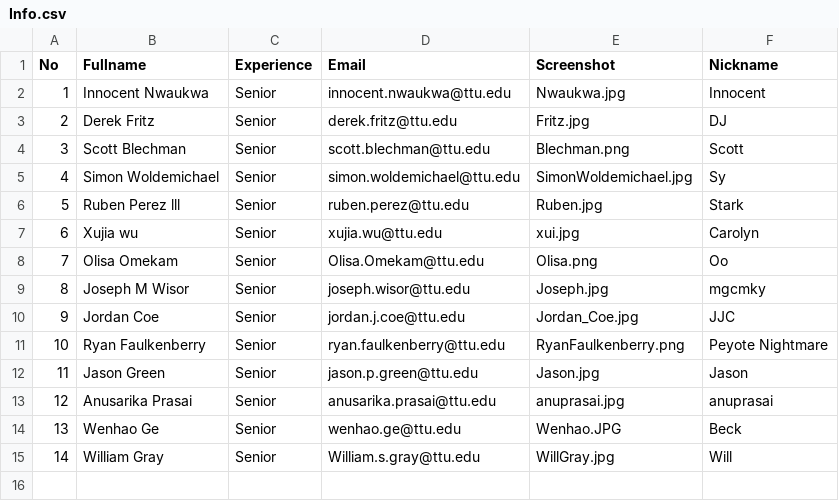
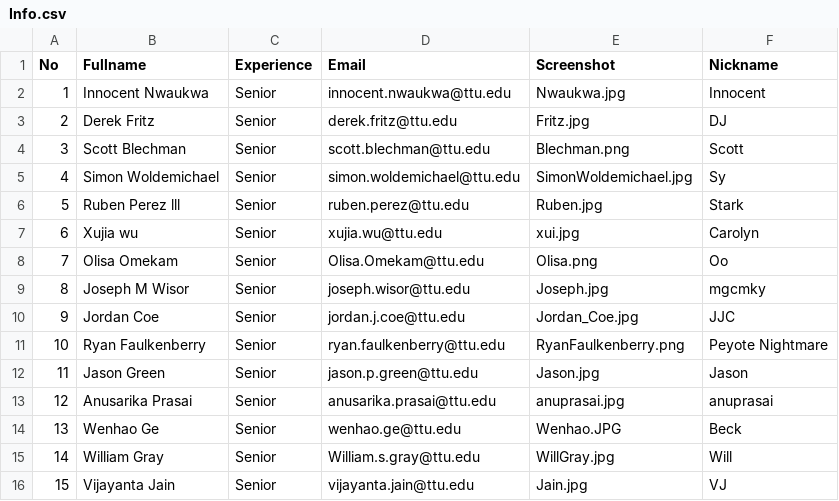
Before and after one commit to iDataVisualizationLab/CS4352_Fall2018, a CSV file: data/Info.csv, drawn as a sheet; the diff names each change by its address in the sheet, - before the commit and + after, or states it on an @@ line.

```diff
--- a/data/Info.csv
+++ b/data/Info.csv
+row 16: 15 | Vijayanta Jain | Senior | vijayanta.jain@ttu.edu | Jain.jpg | VJ
```
Also changed, not shown: 1 other file.
